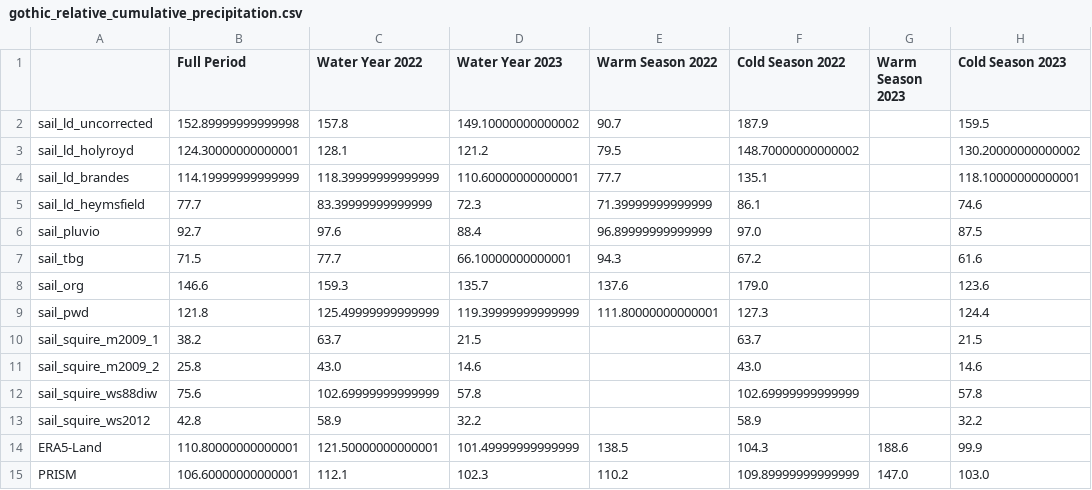
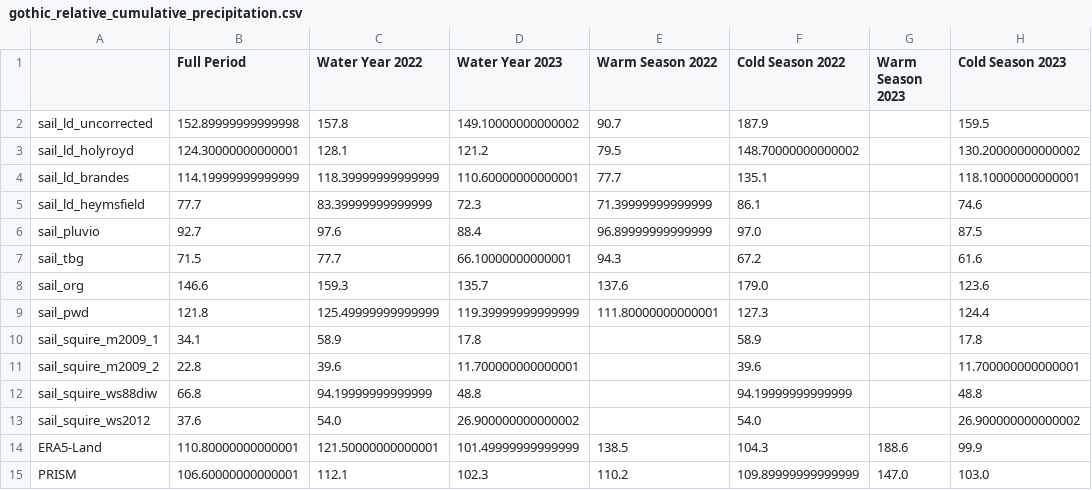
Before and after one commit to dlhogan97/S3-precipitation-rodeo, a CSV file: 04_products/tables/gothic_relative_cumulative_precipitation.csv, drawn as a sheet.

```diff
--- a/04_products/tables/gothic_relative_cumulative_precipitation.csv
+++ b/04_products/tables/gothic_relative_cumulative_precipitation.csv
@@ -9,6 +9,6 @@ sail_org,146.6,159.3,135.7,137.6,179.0,,123.6
 sail_pwd,121.8,125.49999999999999,119.39999999999999,111.80000000000001,127.3,,124.4
-sail_squire_m2009_1,38.2,63.7,21.5,,63.7,,21.5
-sail_squire_m2009_2,25.8,43.0,14.6,,43.0,,14.6
-sail_squire_ws88diw,75.6,102.69999999999999,57.8,,102.69999999999999,,57.8
-sail_squire_ws2012,42.8,58.9,32.2,,58.9,,32.2
+sail_squire_m2009_1,34.1,58.9,17.8,,58.9,,17.8
+sail_squire_m2009_2,22.8,39.6,11.700000000000001,,39.6,,11.700000000000001
+sail_squire_ws88diw,66.8,94.19999999999999,48.8,,94.19999999999999,,48.8
+sail_squire_ws2012,37.6,54.0,26.900000000000002,,54.0,,26.900000000000002
 ERA5-Land,110.80000000000001,121.50000000000001,101.49999999999999,138.5,104.3,188.6,99.9
```
Also changed, not shown: 04_products/tables/gothic_cumulative_precipitation_bias.csv, 04_products/tables/gothic_relative_precipitation_bias.csv, 22 other files.
